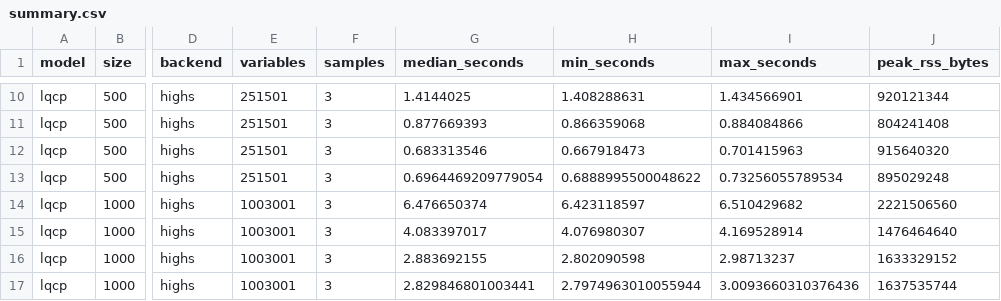
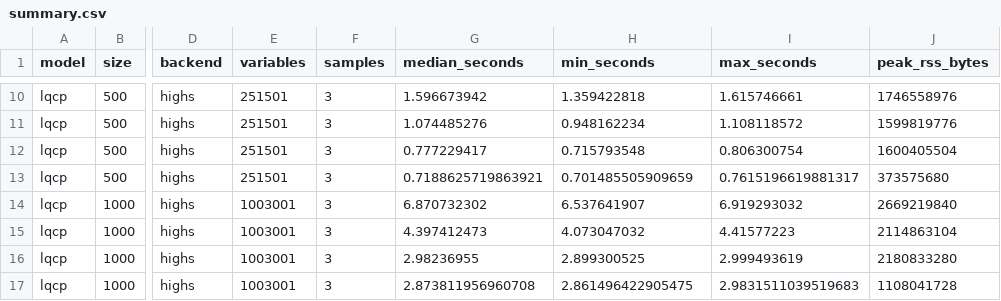
Before and after one commit to NexOR-Optimization/JuMPy, a CSV file: benchmarks/paper/results/highs-2026-11-01/summary.csv, drawn as a sheet; only a part is shown, gaps mark what is left out; the diff covers the shown part only; the diff names each change by its address in the sheet, - before the commit and + after, or states it on an @@ line.

```diff
--- a/benchmarks/paper/results/highs-2026-11-01/summary.csv
+++ b/benchmarks/paper/results/highs-2026-11-01/summary.csv
-G10 (median_seconds): 1.4144025
+G10 (median_seconds): 1.596673942
-H10 (min_seconds): 1.408288631
+H10 (min_seconds): 1.359422818
-I10 (max_seconds): 1.434566901
+I10 (max_seconds): 1.615746661
-J10 (peak_rss_bytes): 920121344
+J10 (peak_rss_bytes): 1746558976
-G11 (median_seconds): 0.877669393
+G11 (median_seconds): 1.074485276
-H11 (min_seconds): 0.866359068
+H11 (min_seconds): 0.948162234
-I11 (max_seconds): 0.884084866
+I11 (max_seconds): 1.108118572
-J11 (peak_rss_bytes): 804241408
+J11 (peak_rss_bytes): 1599819776
-G12 (median_seconds): 0.683313546
+G12 (median_seconds): 0.777229417
-H12 (min_seconds): 0.667918473
+H12 (min_seconds): 0.715793548
-I12 (max_seconds): 0.701415963
+I12 (max_seconds): 0.806300754
-J12 (peak_rss_bytes): 915640320
+J12 (peak_rss_bytes): 1600405504
-G13 (median_seconds): 0.6964469209779054
+G13 (median_seconds): 0.7188625719863921
-H13 (min_seconds): 0.6888995500048622
+H13 (min_seconds): 0.701485505909659
-I13 (max_seconds): 0.73256055789534
+I13 (max_seconds): 0.7615196619881317
-J13 (peak_rss_bytes): 895029248
+J13 (peak_rss_bytes): 373575680
-G14 (median_seconds): 6.476650374
+G14 (median_seconds): 6.870732302
-H14 (min_seconds): 6.423118597
+H14 (min_seconds): 6.537641907
-I14 (max_seconds): 6.510429682
+I14 (max_seconds): 6.919293032
-J14 (peak_rss_bytes): 2221506560
+J14 (peak_rss_bytes): 2669219840
-G15 (median_seconds): 4.083397017
+G15 (median_seconds): 4.397412473
-H15 (min_seconds): 4.076980307
+H15 (min_seconds): 4.073047032
-I15 (max_seconds): 4.169528914
+I15 (max_seconds): 4.41577223
-J15 (peak_rss_bytes): 1476464640
+J15 (peak_rss_bytes): 2114863104
-G16 (median_seconds): 2.883692155
+G16 (median_seconds): 2.98236955
-H16 (min_seconds): 2.802090598
+H16 (min_seconds): 2.899300525
-I16 (max_seconds): 2.98713237
+I16 (max_seconds): 2.999493619
-J16 (peak_rss_bytes): 1633329152
+J16 (peak_rss_bytes): 2180833280
-G17 (median_seconds): 2.829846801003441
+G17 (median_seconds): 2.873811956960708
-H17 (min_seconds): 2.7974963010055944
+H17 (min_seconds): 2.861496422905475
-I17 (max_seconds): 3.0093660310376436
+I17 (max_seconds): 2.9831511039519683
-J17 (peak_rss_bytes): 1637535744
+J17 (peak_rss_bytes): 1108041728
```
Also changed, not shown: 32 edited cells elsewhere in this file, 20 other files.
